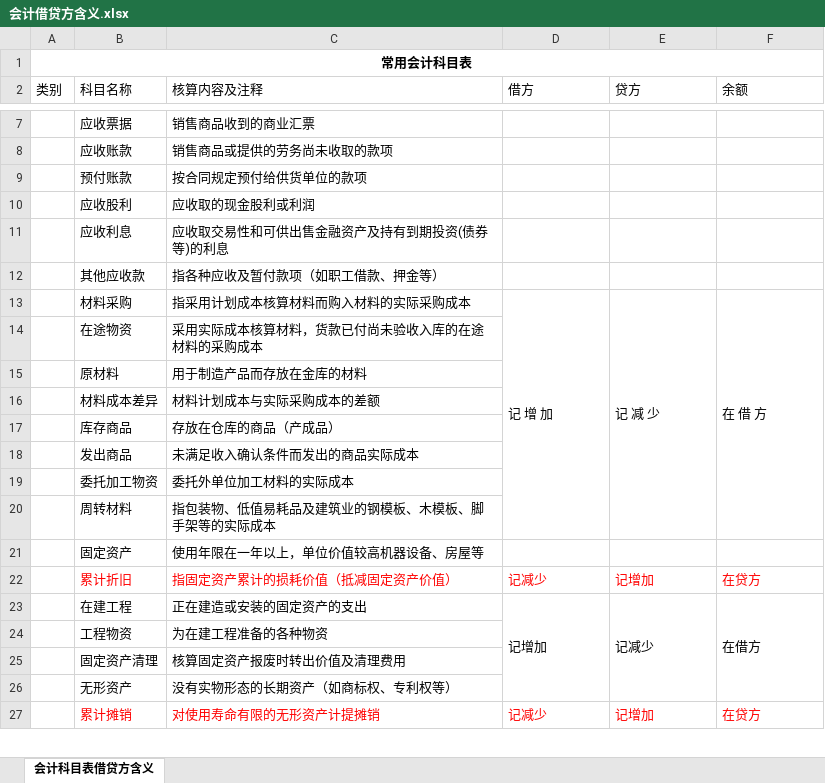
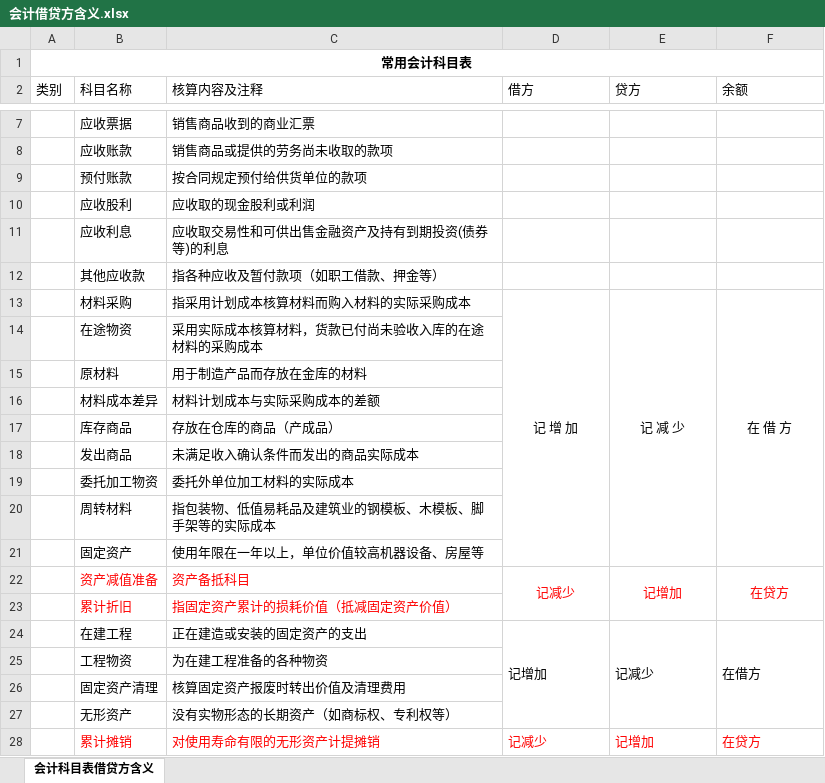
Before and after one commit to zookon/oorimages, an Excel workbook: 会计科目/会计借贷方含义.xlsx, sheet 会计科目表借贷方含义, drawn as a sheet; only a part is shown, gaps mark what is left out; values as stored, in another font and other column widths than the file's, no borders; removed rows and columns are numbered as before the commit, all else as after; the diff names each change by its address in the sheet, - before the commit and + after, or states it on an @@ line.

Commit message:
xlsx

```diff
--- a/会计科目/会计借贷方含义.xlsx (sheet 会计科目表借贷方含义)
+++ b/会计科目/会计借贷方含义.xlsx (sheet 会计科目表借贷方含义)
-D13:F13 alignment: left
+D13:F13 alignment: center
-D13:D20 merged
+D13:D21 merged
-E13:E20 merged
+E13:E21 merged
-F13:F20 merged
+F13:F21 merged
+row 22:  | 资产减值准备 | 资产备抵科目 | 记减少 | 记增加 | 在贷方
-D23 (借方): 记减少
+D23 (借方): (empty)
-E23 (贷方): 记增加
+E23 (贷方): (empty)
-F23 (余额): 在贷方
+F23 (余额): (empty)
```
